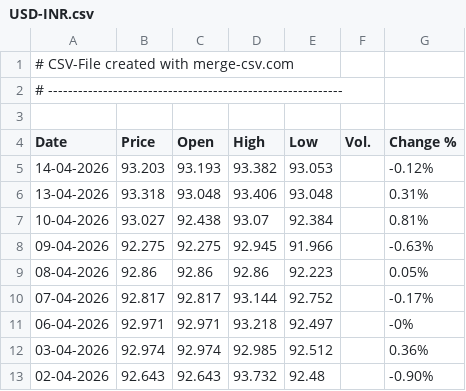
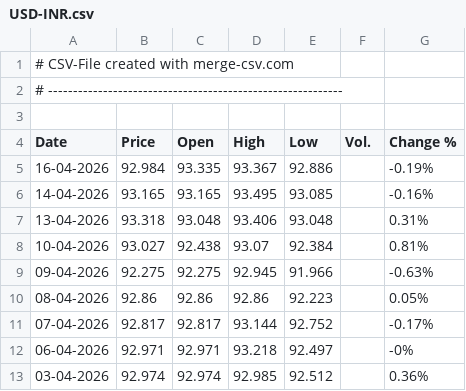
Before and after one commit to alagarsamy-m/GoldSense, a CSV file: dataset/USD-INR.csv, drawn as a sheet; only a part is shown; the shorter side is filled out with more unchanged rows.

```diff
--- a/dataset/USD-INR.csv
+++ b/dataset/USD-INR.csv
@@ -4,3 +4,4 @@
 "Date","Price","Open","High","Low","Vol.","Change %"
-"14-04-2026","93.203","93.193","93.382","93.053","","-0.12%"
+"16-04-2026","92.984","93.335","93.367","92.886","","-0.19%"
+"14-04-2026","93.165","93.165","93.495","93.085","","-0.16%"
 "13-04-2026","93.318","93.048","93.406","93.048","","0.31%"
```
Also changed, not shown: dataset/Gold Rate.csv, dataset/macro_data.csv, 18 other files.
